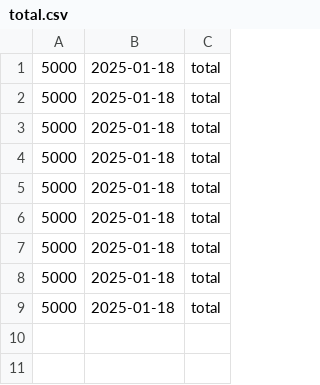
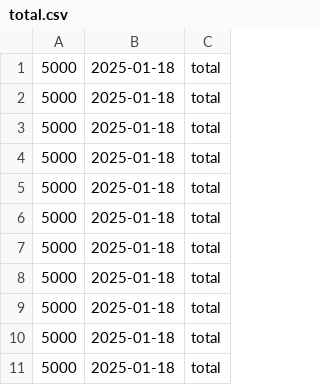
Before and after one commit to Zelukai/Budgeting-Application, a CSV file: total.csv, drawn as a sheet.

```diff
--- a/total.csv
+++ b/total.csv
@@ -9 +9,3 @@
 5000,2025-01-18,total
+5000,2025-01-18,total
+5000,2025-01-18,total
```
Also changed, not shown: 4 other files.
